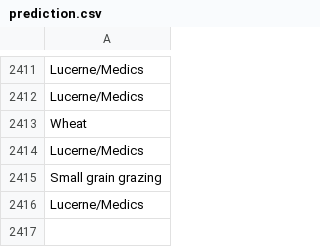
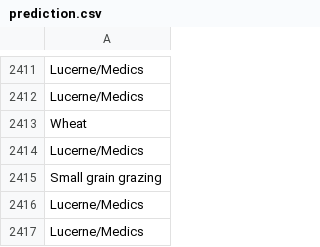
Before and after one commit to mmann1123/South_Africa_Crop_Comp, a CSV file: submissions/prediction.csv, drawn as a sheet; only a part is shown, gaps mark what is left out.

Commit message:
Update prediction.csv
adding 2417 rows

```diff
--- a/submissions/prediction.csv
+++ b/submissions/prediction.csv
@@ -2416 +2416,2 @@ Small grain grazing
 Lucerne/Medics
+Lucerne/Medics
```
